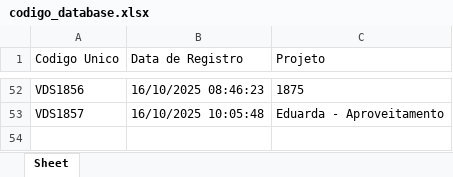
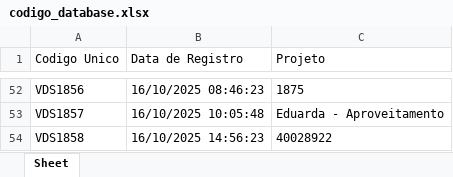
Before and after one commit to zuckalez0-oss/Gerador_DXF_Definitivo, an Excel workbook: Versao-FInal/codigo_database.xlsx, sheet Sheet, drawn as a sheet; only a part is shown, gaps mark what is left out; values as stored, in another font and other column widths than the file's, no borders; the diff names each change by its address in the sheet, - before the commit and + after, or states it on an @@ line.

```diff
--- a/Versao-FInal/codigo_database.xlsx (sheet Sheet)
+++ b/Versao-FInal/codigo_database.xlsx (sheet Sheet)
+row 54: VDS1858 | 16/10/2025 14:56:23 | 40028922
```
Also changed, not shown: 5 other files.
